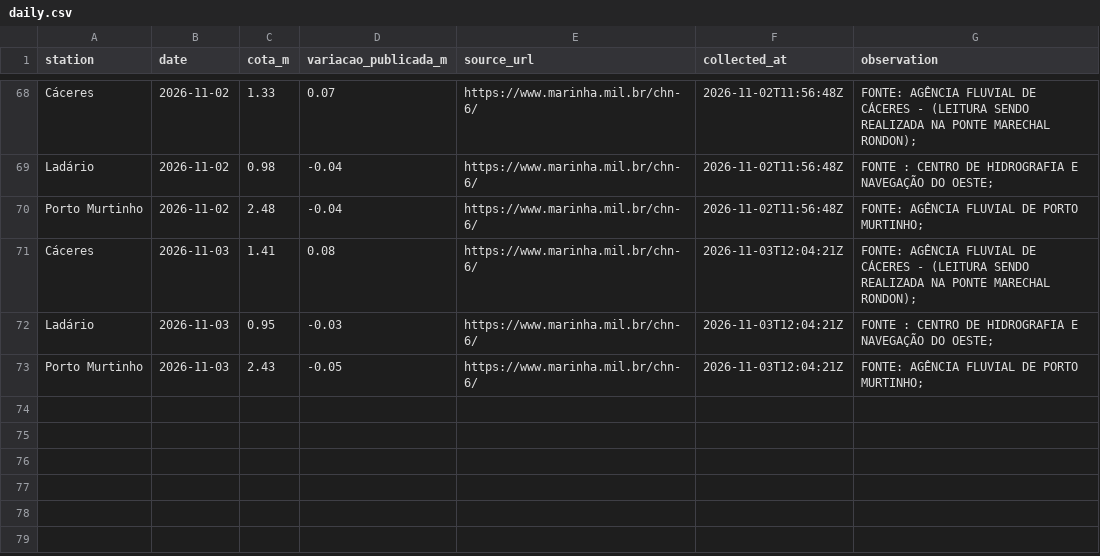
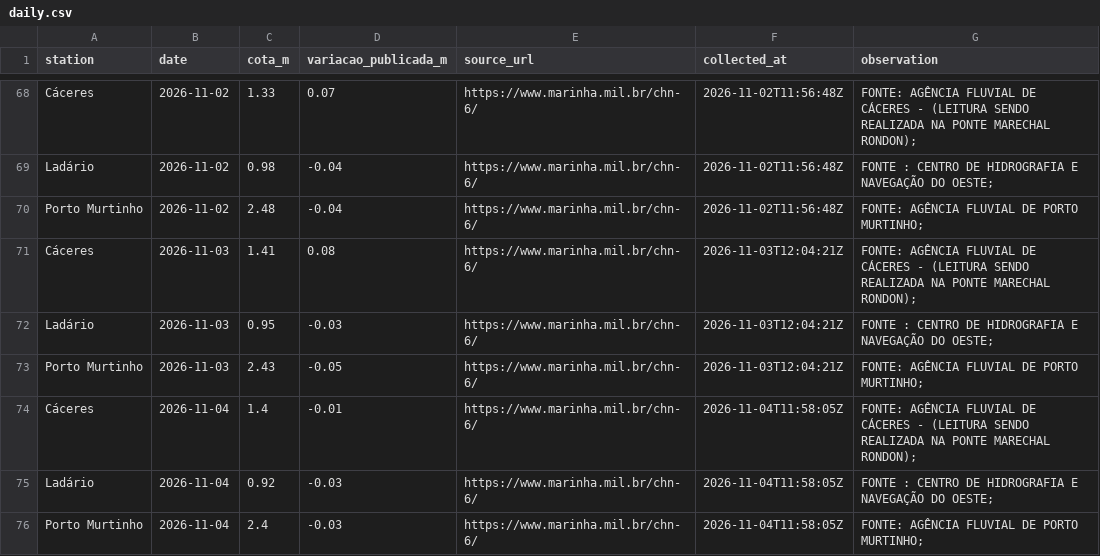
Before and after one commit to ernandes-sobreira/cota-rio-paraguai, a CSV file: data/daily.csv, drawn as a sheet; only a part is shown, gaps mark what is left out.

Commit message:
data: atualizar cotas verificadas de 04/11/2026

```diff
--- a/data/daily.csv
+++ b/data/daily.csv
@@ -73 +73,4 @@ Ladário,2026-11-03,0.95,-0.03,https://www.marinha.mil.br/chn-6/,2026-11-03T12:0
 Porto Murtinho,2026-11-03,2.43,-0.05,https://www.marinha.mil.br/chn-6/,2026-11-03T12:04:21Z,FONTE: AGÊNCIA FLUVIAL DE PORTO MURTINHO;
+Cáceres,2026-11-04,1.4,-0.01,https://www.marinha.mil.br/chn-6/,2026-11-04T11:58:05Z,FONTE: AGÊNCIA FLUVIAL DE CÁCERES - (LEITURA SENDO REALIZADA NA PONTE MARECHAL RONDON);
+Ladário,2026-11-04,0.92,-0.03,https://www.marinha.mil.br/chn-6/,2026-11-04T11:58:05Z,FONTE : CENTRO DE HIDROGRAFIA E NAVEGAÇÃO DO OESTE;
+Porto Murtinho,2026-11-04,2.4,-0.03,https://www.marinha.mil.br/chn-6/,2026-11-04T11:58:05Z,FONTE: AGÊNCIA FLUVIAL DE PORTO MURTINHO;
```
Also changed, not shown: 3 other files.
